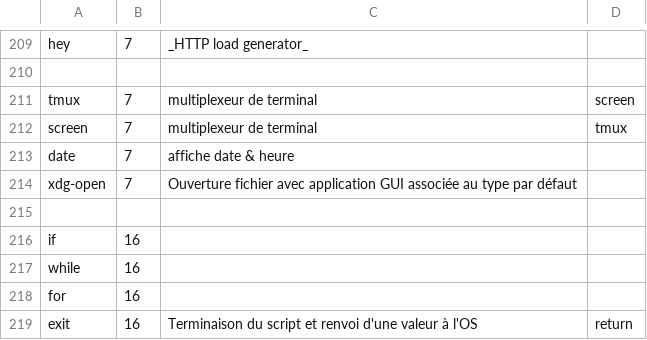
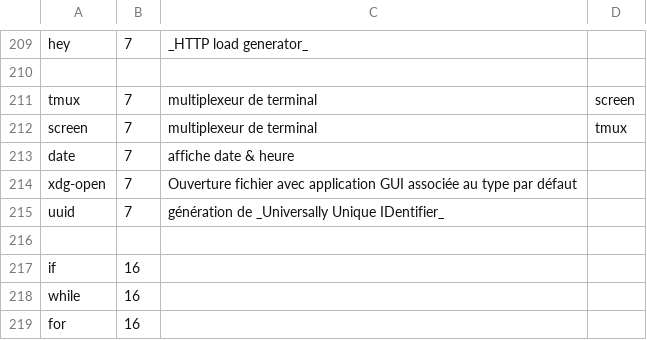
Before and after one commit to skramm/linux_shell, a CSV file: content/linux_commands.csv, drawn as a sheet; only a part is shown, gaps mark what is left out; the shorter side is filled out with more unchanged rows; the diff names each change by its address in the sheet, - before the commit and + after, or states it on an @@ line.

Commit message:
ajout uuid

```diff
--- a/content/linux_commands.csv
+++ b/content/linux_commands.csv
+row 215: uuid | 7 | génération de _Universally Unique IDentifier_
```
